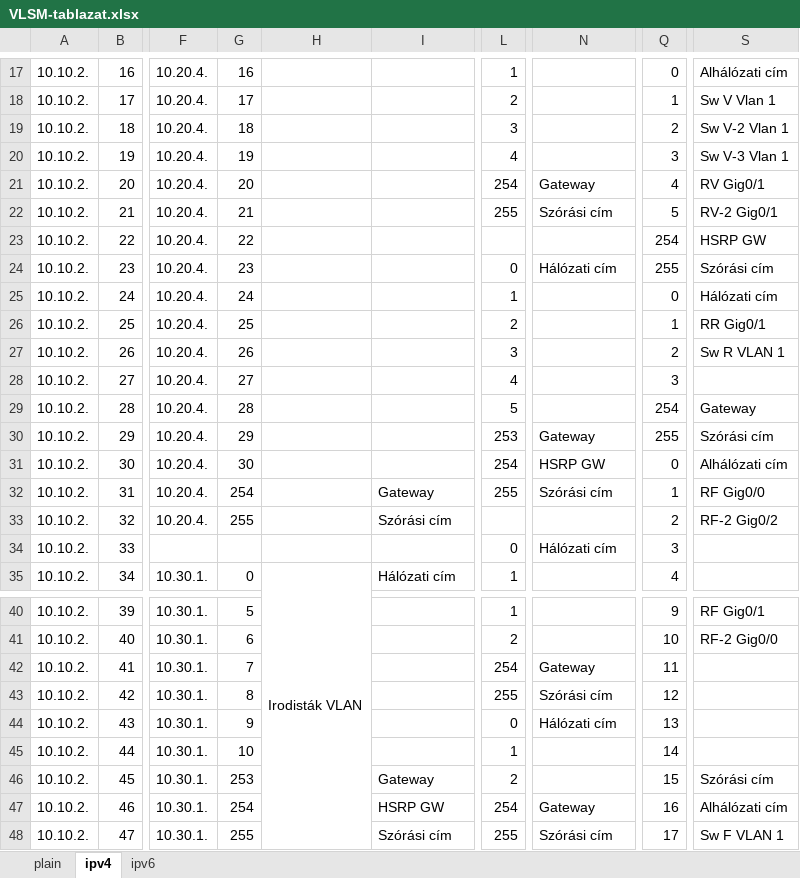
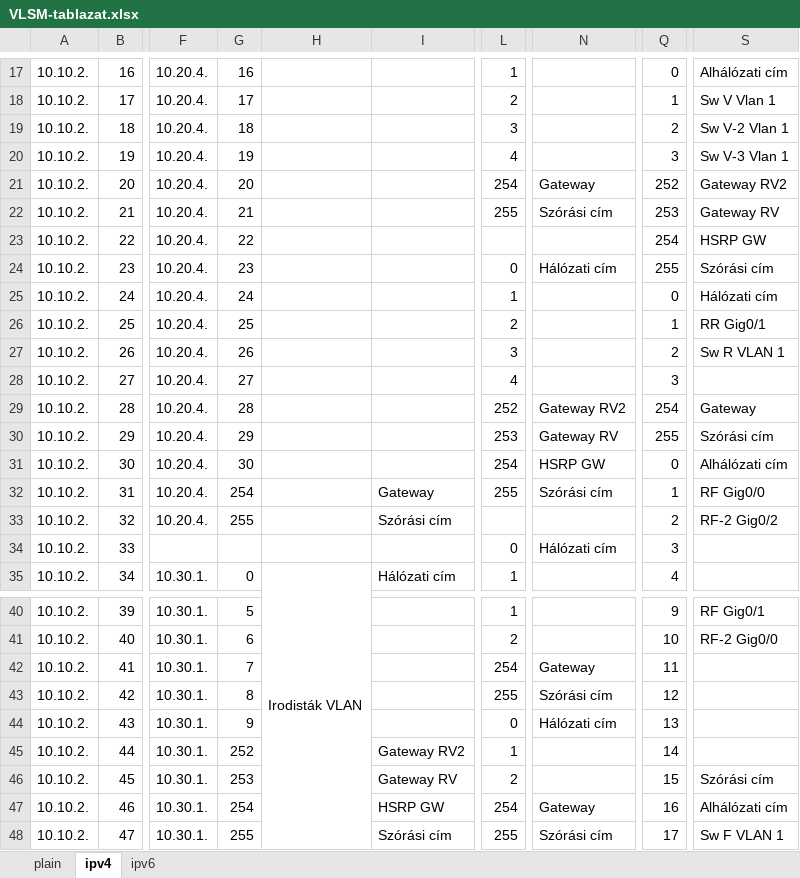
Before and after one commit to I-Izumi/aromas-cubanos, an Excel workbook: Documentations/VLANs/VLSM-tablazat.xlsx, sheet ipv4, drawn as a sheet; only a part is shown, gaps mark what is left out; values as stored, in another font and other column widths than the file's, no cell formats; the diff covers the shown part only; the diff names each change by its address in the sheet, - before the commit and + after, or states it on an @@ line.

```diff
--- a/Documentations/VLANs/VLSM-tablazat.xlsx (sheet ipv4)
+++ b/Documentations/VLANs/VLSM-tablazat.xlsx (sheet ipv4)
-Q21: 4
+Q21: 252
-S21: RV Gig0/1
+S21: Gateway RV2
-Q22: 5
+Q22: 253
-S22: RV-2 Gig0/1
+S22: Gateway RV
-L29: 5
+L29: 252
-N29: (empty)
+N29: Gateway RV2
-N30: Gateway
+N30: Gateway RV
-G45: 10
+G45: 252
-I45: (empty)
+I45: Gateway RV2
-I46: Gateway
+I46: Gateway RV
```
Also changed, not shown: 26 edited cells and merged cells elsewhere in this sheet, sheet ipv6, cell formats, formulas that keep their value, 5 other files.
